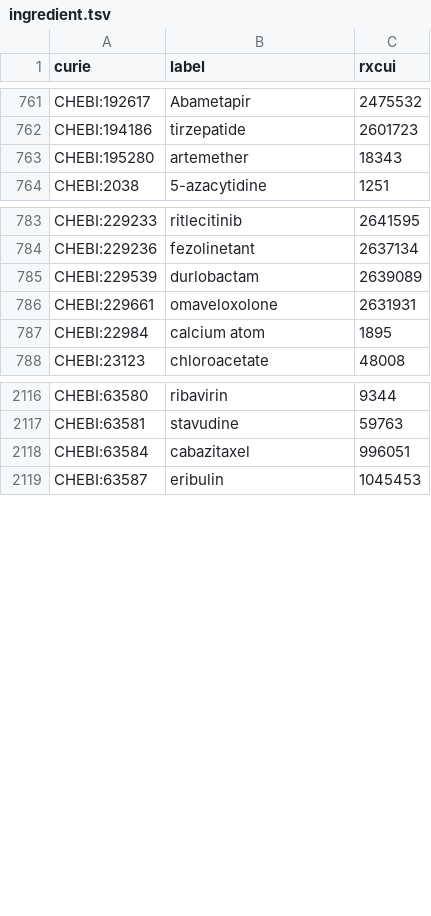
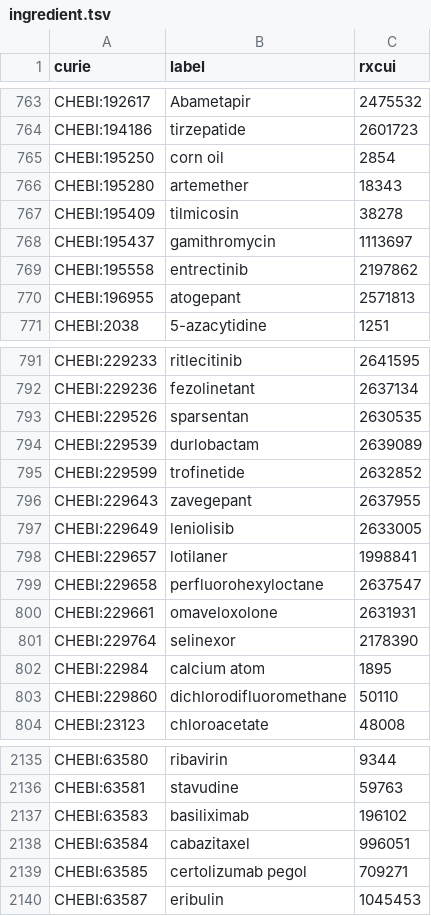
Before and after one commit to mcwdsi/dron, a TSV file: src/templates/ingredient.tsv, drawn as a sheet; only a part is shown, gaps mark what is left out; the diff covers the shown part only.

```diff
--- a/src/templates/ingredient.tsv
+++ b/src/templates/ingredient.tsv
@@ -762,3 +764,8 @@ CHEBI:192617	Abametapir	2475532
 CHEBI:194186	tirzepatide	2601723
+CHEBI:195250	corn oil	2854
 CHEBI:195280	artemether	18343
+CHEBI:195409	tilmicosin	38278
+CHEBI:195437	gamithromycin	1113697
+CHEBI:195558	entrectinib	2197862
+CHEBI:196955	atogepant	2571813
 CHEBI:2038	5-azacytidine	1251
@@ -784,5 +792,13 @@ CHEBI:229233	ritlecitinib	2641595
 CHEBI:229236	fezolinetant	2637134
+CHEBI:229526	sparsentan	2630535
 CHEBI:229539	durlobactam	2639089
+CHEBI:229599	trofinetide	2632852
+CHEBI:229643	zavegepant	2637955
+CHEBI:229649	leniolisib	2633005
+CHEBI:229657	lotilaner	1998841
+CHEBI:229658	perfluorohexyloctane	2637547
 CHEBI:229661	omaveloxolone	2631931
+CHEBI:229764	selinexor	2178390
 CHEBI:22984	calcium atom	1895
+CHEBI:229860	dichlorodifluoromethane	50110
 CHEBI:23123	chloroacetate	48008
@@ -2117,3 +2136,5 @@ CHEBI:63580	ribavirin	9344
 CHEBI:63581	stavudine	59763
+CHEBI:63583	basiliximab	196102
 CHEBI:63584	cabazitaxel	996051
+CHEBI:63585	certolizumab pegol	709271
 CHEBI:63587	eribulin	1045453
```
Also changed, not shown: 9 added rows and 25 removed rows elsewhere in this file, src/templates/clinical_drug_form_ingredient.tsv, src/templates/clinical_drug_strength.tsv, 5 other files.
